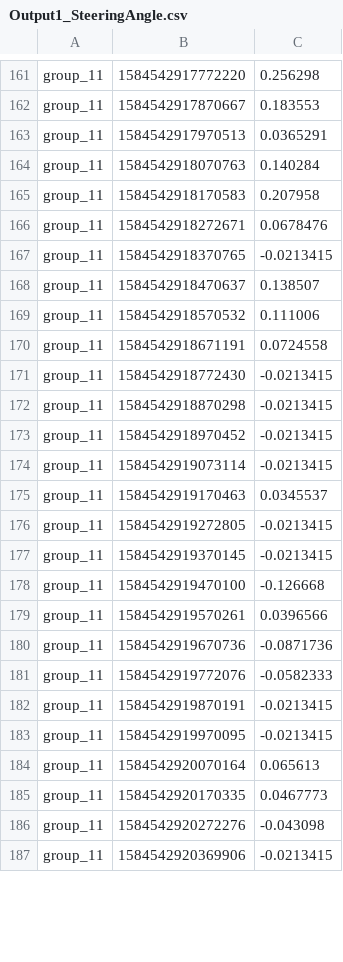
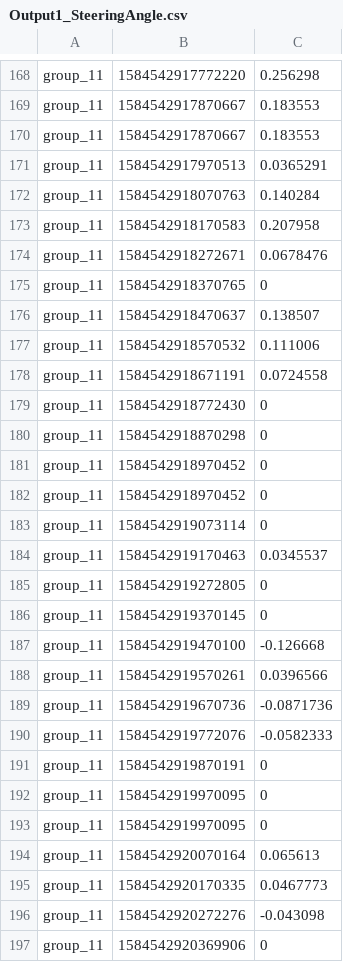
Before and after one commit to d0nate110/cyber_physical_project, a CSV file: src/algorithm_output/Output1_SteeringAngle.csv, drawn as a sheet; only a part is shown, gaps mark what is left out; the diff covers the shown part only.

```diff
--- a/src/algorithm_output/Output1_SteeringAngle.csv
+++ b/src/algorithm_output/Output1_SteeringAngle.csv
@@ -162,2 +169,3 @@ group_11;1584542917772220;0.256298
 group_11;1584542917870667;0.183553
+group_11;1584542917870667;0.183553
 group_11;1584542917970513;0.0365291
@@ -166,3 +174,3 @@ group_11;1584542918170583;0.207958
 group_11;1584542918272671;0.0678476
-group_11;1584542918370765;-0.0213415
+group_11;1584542918370765;0
 group_11;1584542918470637;0.138507
@@ -170,9 +178,10 @@ group_11;1584542918570532;0.111006
 group_11;1584542918671191;0.0724558
-group_11;1584542918772430;-0.0213415
-group_11;1584542918870298;-0.0213415
-group_11;1584542918970452;-0.0213415
-group_11;1584542919073114;-0.0213415
+group_11;1584542918772430;0
+group_11;1584542918870298;0
+group_11;1584542918970452;0
+group_11;1584542918970452;0
+group_11;1584542919073114;0
 group_11;1584542919170463;0.0345537
-group_11;1584542919272805;-0.0213415
-group_11;1584542919370145;-0.0213415
+group_11;1584542919272805;0
+group_11;1584542919370145;0
 group_11;1584542919470100;-0.126668
@@ -181,4 +190,5 @@ group_11;1584542919670736;-0.0871736
 group_11;1584542919772076;-0.0582333
-group_11;1584542919870191;-0.0213415
-group_11;1584542919970095;-0.0213415
+group_11;1584542919870191;0
+group_11;1584542919970095;0
+group_11;1584542919970095;0
 group_11;1584542920070164;0.065613
@@ -186,2 +196,2 @@ group_11;1584542920170335;0.0467773
 group_11;1584542920272276;-0.043098
-group_11;1584542920369906;-0.0213415
+group_11;1584542920369906;0
```
Also changed, not shown: 24 added rows, 9 removed rows and 77 edited cells elsewhere in this file, src/algorithm_output/Output2_SteeringAngle.csv, src/algorithm_output/Output3_SteeringAngle.csv, 3 other files.
